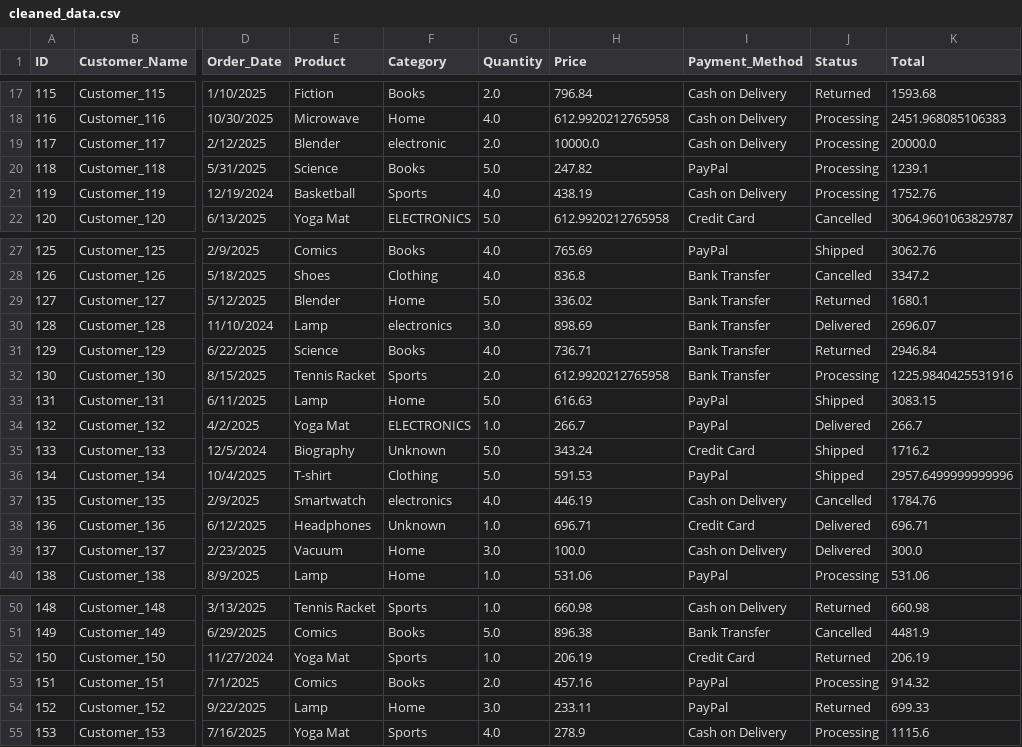
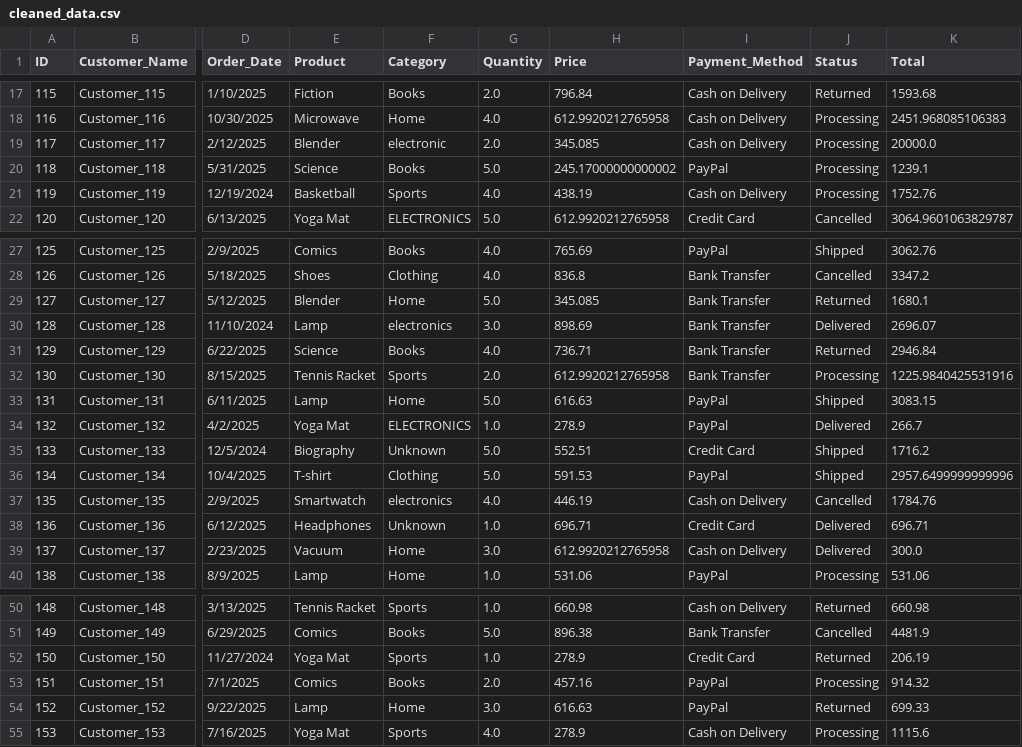
Before and after one commit to MalikShakir786/pandas_lib, a CSV file: files/cleaned_data.csv, drawn as a sheet; only a part is shown, gaps mark what is left out; the diff covers the shown part only; the diff names each change by its address in the sheet, - before the commit and + after, or states it on an @@ line.

```diff
--- a/files/cleaned_data.csv
+++ b/files/cleaned_data.csv
-H19 (Price): 10000.0
+H19 (Price): 345.085
-H20 (Price): 247.82
+H20 (Price): 245.17000000000002
-H29 (Price): 336.02
+H29 (Price): 345.085
-H34 (Price): 266.7
+H34 (Price): 278.9
-H35 (Price): 343.24
+H35 (Price): 552.51
-H39 (Price): 100.0
+H39 (Price): 612.9920212765958
-H52 (Price): 206.19
+H52 (Price): 278.9
-H54 (Price): 233.11
+H54 (Price): 616.63
```
Also changed, not shown: 3 removed rows and 23 edited cells elsewhere in this file, 1 other file.
